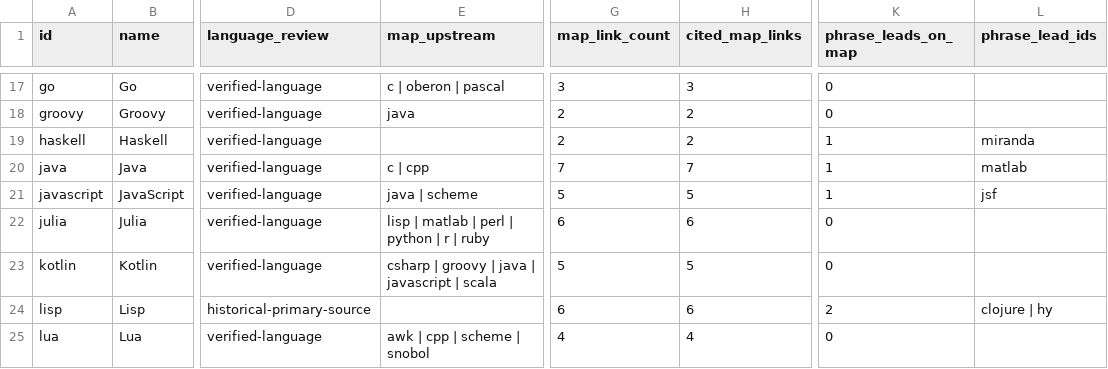
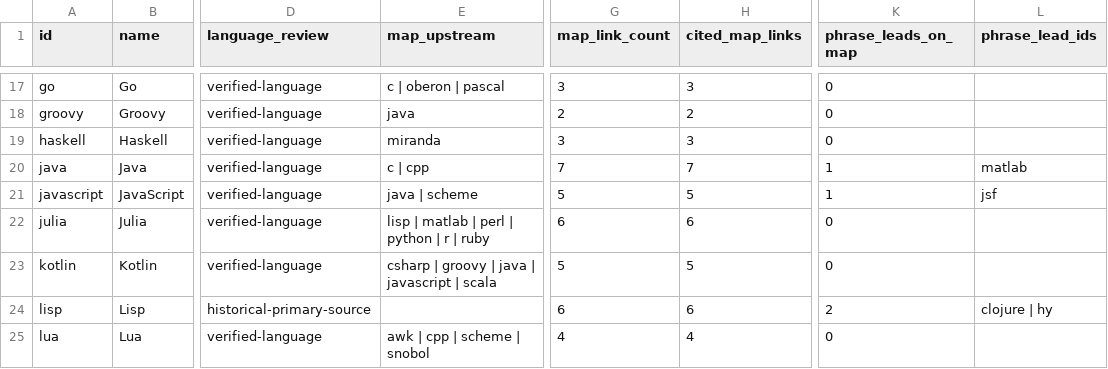
Before and after one commit to glwang-g/code-museum, a CSV file: docs/audit/label-lineage-review.csv, drawn as a sheet; only a part is shown, gaps mark what is left out; the diff names each change by its address in the sheet, - before the commit and + after, or states it on an @@ line.

```diff
--- a/docs/audit/label-lineage-review.csv
+++ b/docs/audit/label-lineage-review.csv
-E19 (map_upstream): (empty)
+E19 (map_upstream): miranda
-G19 (map_link_count): 2
+G19 (map_link_count): 3
-H19 (cited_map_links): 2
+H19 (cited_map_links): 3
-K19 (phrase_leads_on_map): 1
+K19 (phrase_leads_on_map): 0
-L19 (phrase_lead_ids): miranda
+L19 (phrase_lead_ids): (empty)
```
Also changed, not shown: docs/audit/map-isolates.csv, docs/audit/map-lineage-review.csv, 15 other files.
